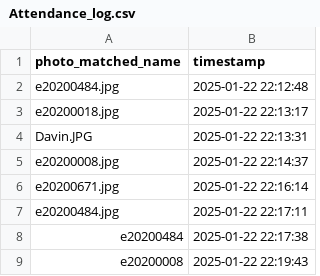
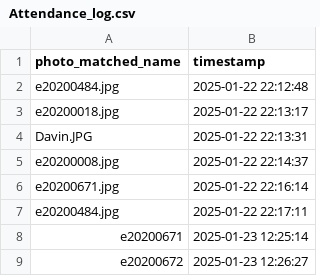
Before and after one commit to Mony-Ratanak/RealTimeFaceRecognitionGroup3, a CSV file: Attendance_log.csv, drawn as a sheet; removed rows and columns are numbered as before the commit, all else as after; the diff names each change by its address in the sheet, - before the commit and + after, or states it on an @@ line.

```diff
--- a/Attendance_log.csv
+++ b/Attendance_log.csv
-row 8: e20200484 | 2025-01-22 22:17:38
-row 9: e20200008 | 2025-01-22 22:19:43
+row 8: e20200671 | 2025-01-23 12:25:14
+row 9: e20200672 | 2025-01-23 12:26:27
```
Also changed, not shown: 46 other files.
